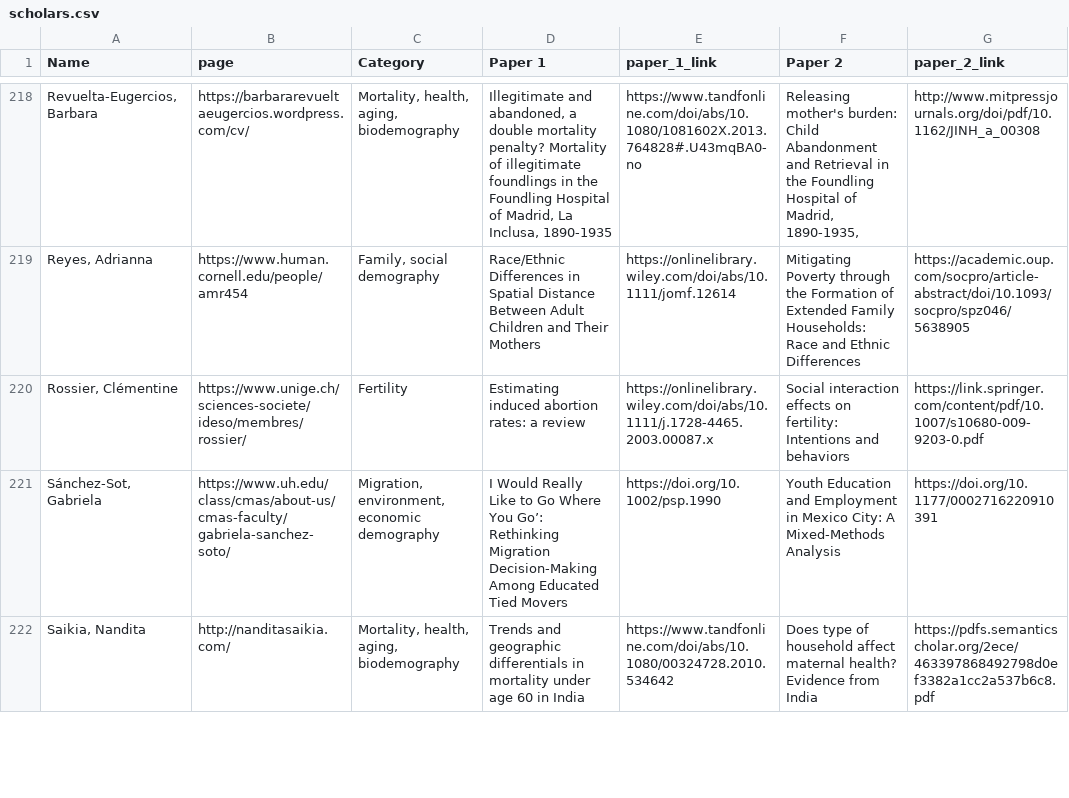
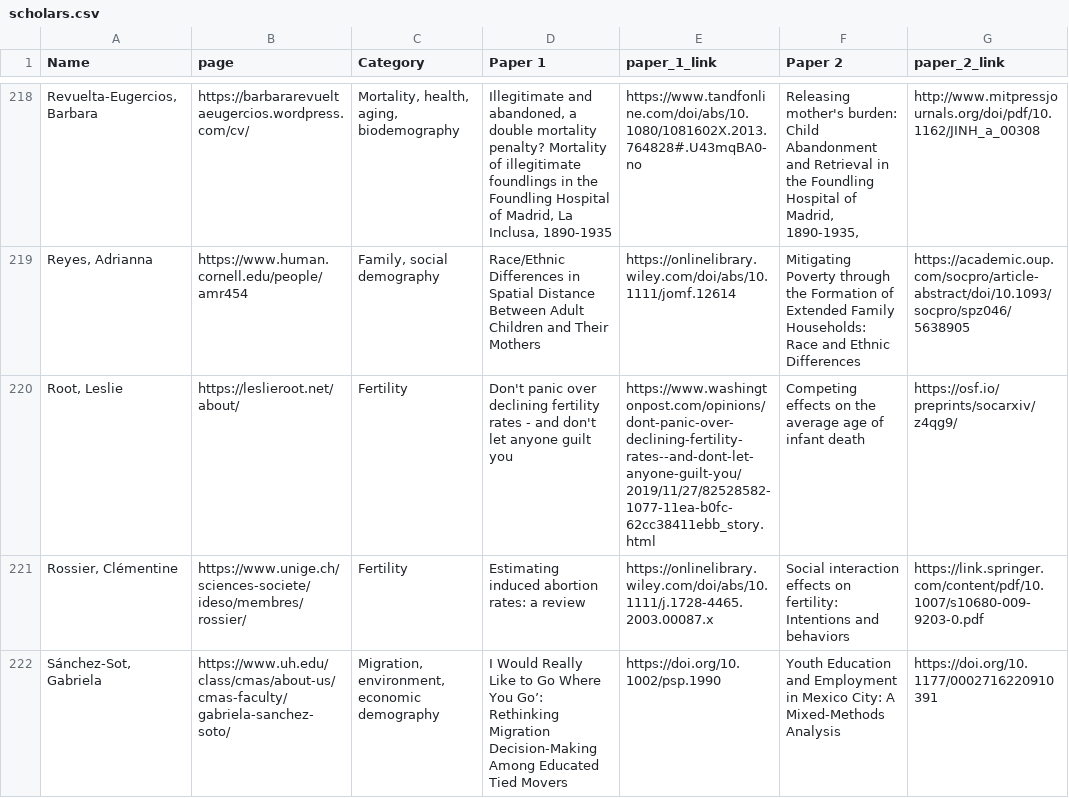
Before and after one commit to MJAlexander/blogdown-website, a CSV file: content/women_scholars/scholars.csv, drawn as a sheet; only a part is shown, gaps mark what is left out; the shorter side is filled out with more unchanged rows; the diff names each change by its address in the sheet, - before the commit and + after, or states it on an @@ line.

Commit message:
did i successfully add leslie?

```diff
--- a/content/women_scholars/scholars.csv
+++ b/content/women_scholars/scholars.csv
+row 220: Root, Leslie | https://leslieroot.net/about/ | Fertility | Don't panic over declining fertility rates - and don't let anyone guilt you | https://www.washingtonpost.com/opinions/dont-panic-over-declining-fertility-rates--and-dont-let-anyone-guilt-you/2019/11/27/82528582-1077-11ea-b0fc-62cc38411ebb_story.html | Competing effects on the average age of infant death | https://osf.io/preprints/socarxiv/z4qg9/
```
Also changed, not shown: 5 other files.
